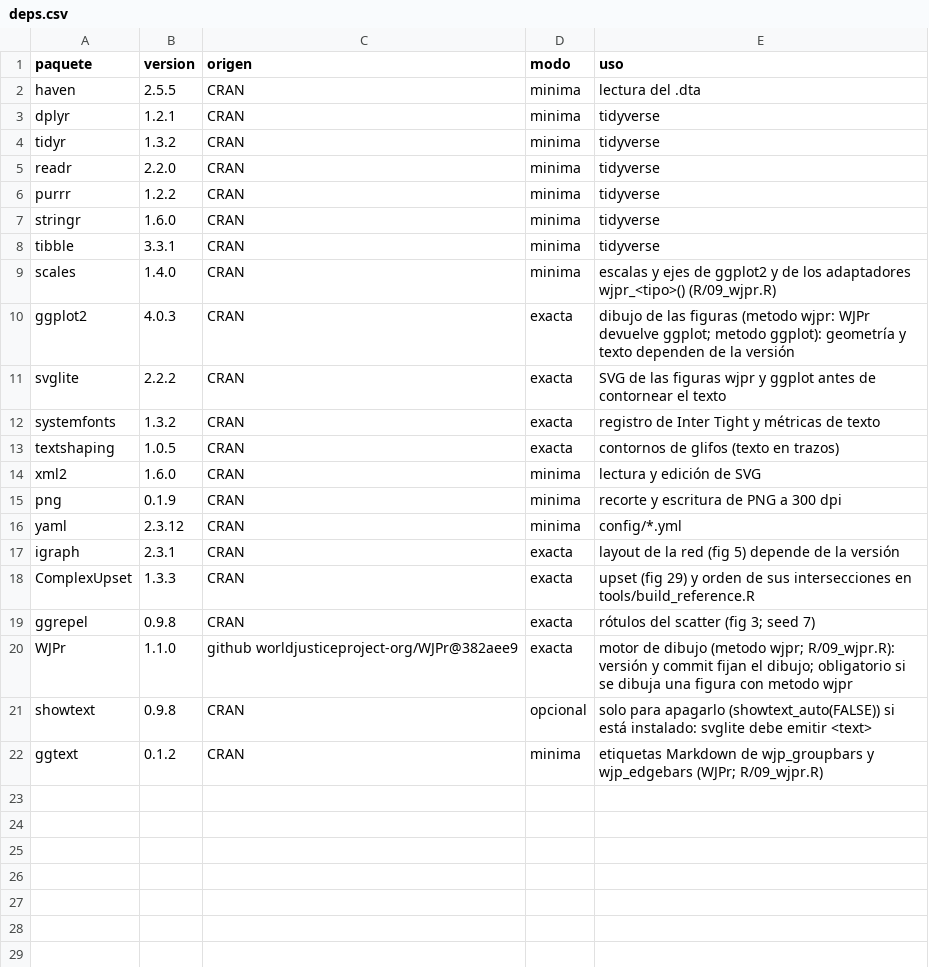
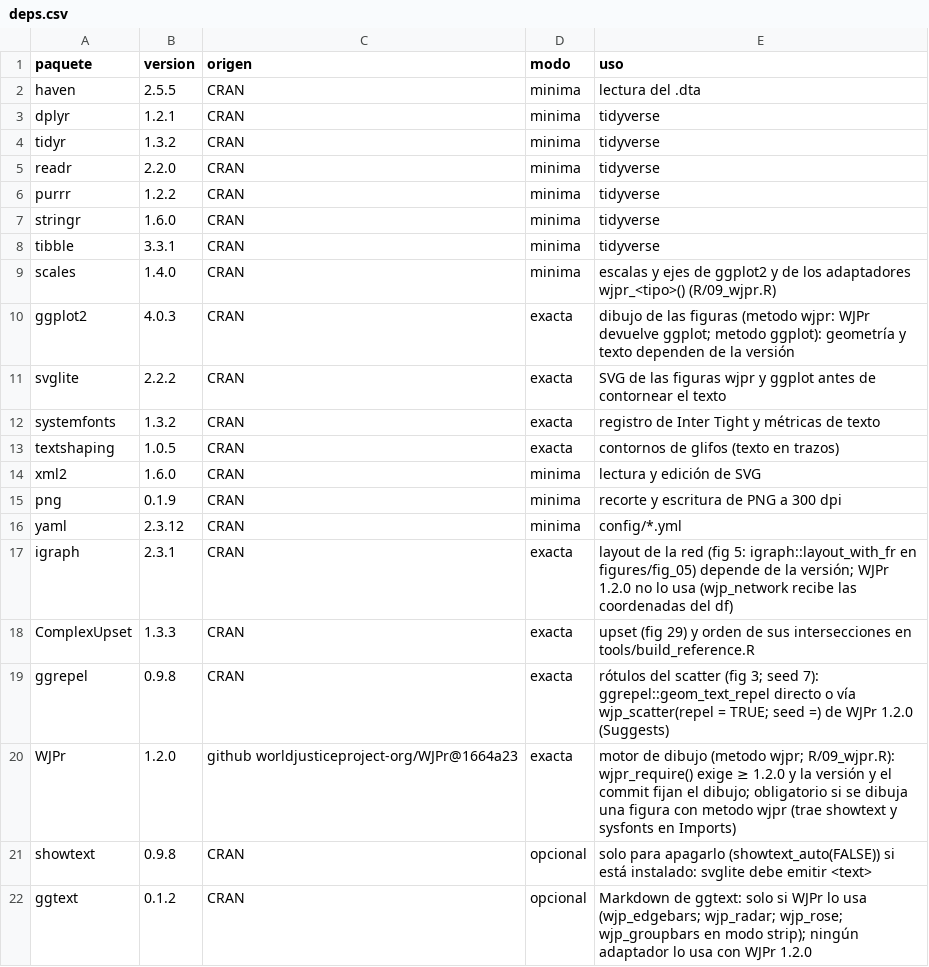
Before and after one commit to WJP-DAU/OECD-EULNS, a CSV file: src/src_reports/deps.csv, drawn as a sheet.

```diff
--- a/src/src_reports/deps.csv
+++ b/src/src_reports/deps.csv
@@ -16,7 +16,7 @@ png,0.1.9,CRAN,minima,recorte y escritura de PNG a 300 dpi
 yaml,2.3.12,CRAN,minima,config/*.yml
-igraph,2.3.1,CRAN,exacta,layout de la red (fig 5) depende de la versión
+igraph,2.3.1,CRAN,exacta,layout de la red (fig 5: igraph::layout_with_fr en figures/fig_05) depende de la versión; WJPr 1.2.0 no lo usa (wjp_network recibe las coordenadas del df)
 ComplexUpset,1.3.3,CRAN,exacta,upset (fig 29) y orden de sus intersecciones en tools/build_reference.R
-ggrepel,0.9.8,CRAN,exacta,rótulos del scatter (fig 3; seed 7)
-WJPr,1.1.0,github worldjusticeproject-org/WJPr@382aee9,exacta,motor de dibujo (metodo wjpr; R/09_wjpr.R): versión y commit fijan el dibujo; obligatorio si se dibuja una figura con metodo wjpr
+ggrepel,0.9.8,CRAN,exacta,rótulos del scatter (fig 3; seed 7): ggrepel::geom_text_repel directo o vía wjp_scatter(repel = TRUE; seed =) de WJPr 1.2.0 (Suggests)
+WJPr,1.2.0,github worldjusticeproject-org/WJPr@1664a23,exacta,motor de dibujo (metodo wjpr; R/09_wjpr.R): wjpr_require() exige ≥ 1.2.0 y la versión y el commit fijan el dibujo; obligatorio si se dibuja una figura con metodo wjpr (trae showtext y sysfonts en Imports)
 showtext,0.9.8,CRAN,opcional,solo para apagarlo (showtext_auto(FALSE)) si está instalado: svglite debe emitir <text>
-ggtext,0.1.2,CRAN,minima,etiquetas Markdown de wjp_groupbars y wjp_edgebars (WJPr; R/09_wjpr.R)
+ggtext,0.1.2,CRAN,opcional,Markdown de ggtext: solo si WJPr lo usa (wjp_edgebars; wjp_radar; wjp_rose; wjp_groupbars en modo strip); ningún adaptador lo usa con WJPr 1.2.0
```
Also changed, not shown: src/src_reports/manifest/figures.csv, 24 other files.
